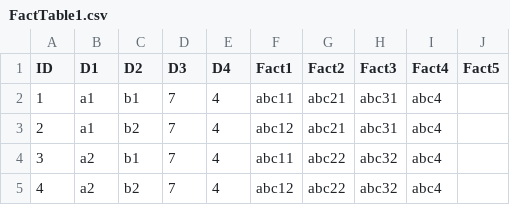
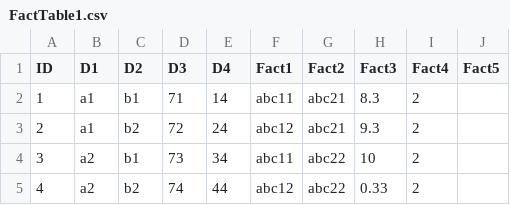
Before and after one commit to MarkoRabat/bitmap_indexing_system, a CSV file: FactTable1.csv, drawn as a sheet.

```diff
--- a/FactTable1.csv
+++ b/FactTable1.csv
@@ -1,5 +1,5 @@
 ID, D1, D2, D3, D4, Fact1, Fact2, Fact3, Fact4, Fact5
-1, a1, b1, 7, 4, abc11, abc21, abc31, abc4
-2, a1, b2, 7, 4, abc12, abc21, abc31, abc4
-3, a2, b1, 7, 4, abc11, abc22, abc32, abc4
-4, a2, b2, 7, 4, abc12, abc22, abc32, abc4
+1, a1, b1, 71, 14, abc11, abc21, 8.3, 2
+2, a1, b2, 72, 24, abc12, abc21, 9.3, 2
+3, a2, b1, 73, 34, abc11, abc22, 10, 2
+4, a2, b2, 74, 44, abc12, abc22, 0.33, 2
```
Also changed, not shown: 4 other files.
